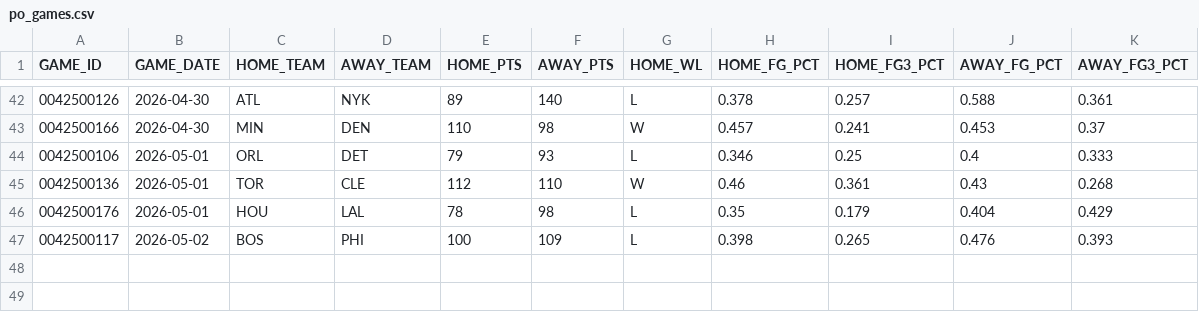
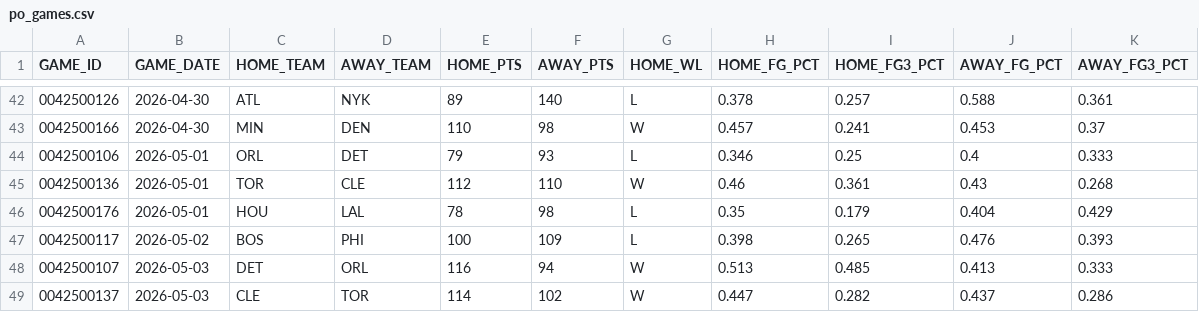
Before and after one commit to fuku8/nba-data, a CSV file: data/po_games.csv, drawn as a sheet; only a part is shown, gaps mark what is left out; the diff names each change by its address in the sheet, - before the commit and + after, or states it on an @@ line.

```diff
--- a/data/po_games.csv
+++ b/data/po_games.csv
+row 48: 0042500107 | 2026-05-03 | DET | ORL | 116 | 94 | W | 0.513 | 0.485 | 0.413 | 0.333
+row 49: 0042500137 | 2026-05-03 | CLE | TOR | 114 | 102 | W | 0.447 | 0.282 | 0.437 | 0.286
```
Also changed, not shown: data/player_advanced.csv, data/player_per_game.csv, 6 other files.
